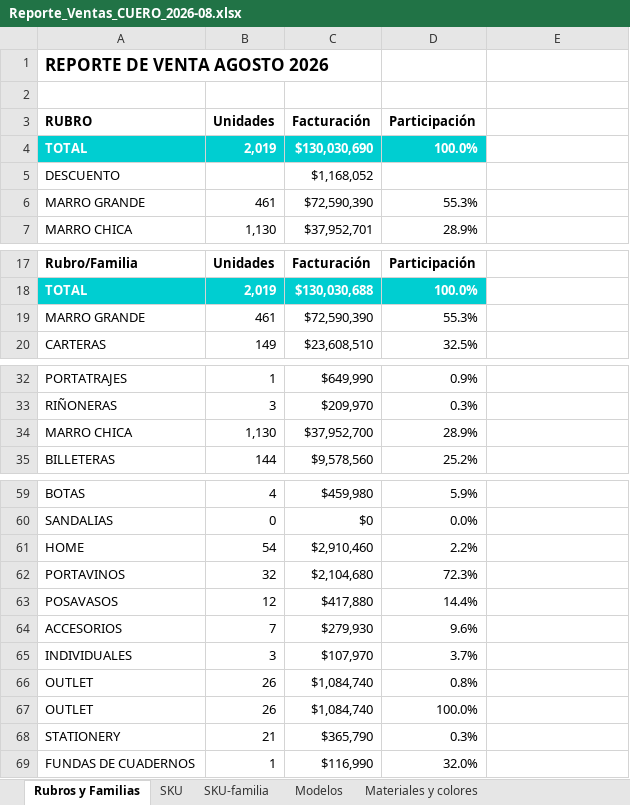
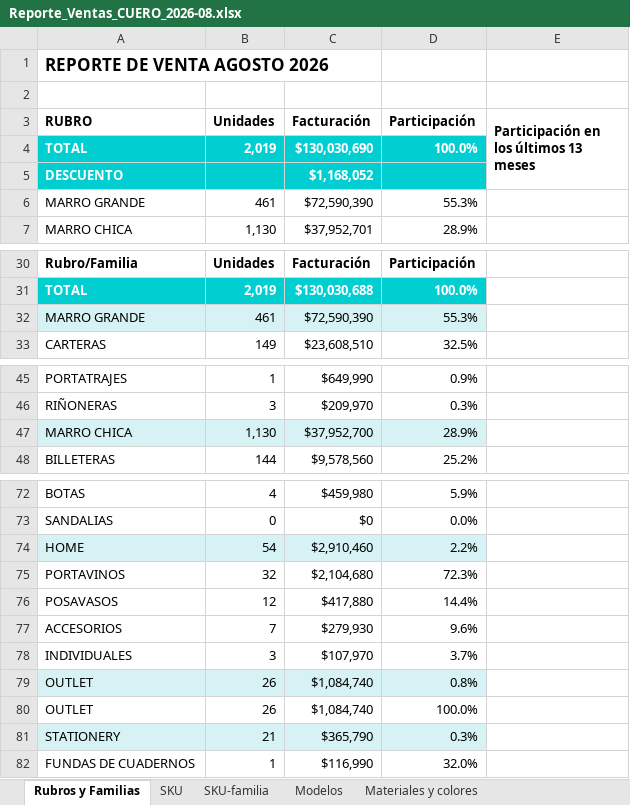
Before and after one commit to valelevite/Reportes, an Excel workbook: Reporte_ventas/Reporte_Ventas_CUERO_2026-08.xlsx, sheet Rubros y Familias, drawn as a sheet; only a part is shown, gaps mark what is left out; values as stored, in another font and other column widths than the file's, no borders; charts and pictures and table styles not drawn; addresses are those after the commit; the diff covers the shown part only; the diff names each change by its address in the sheet, - before the commit and + after, or states it on an @@ line.

```diff
--- a/Reporte_ventas/Reporte_Ventas_CUERO_2026-08.xlsx (sheet Rubros y Familias)
+++ b/Reporte_ventas/Reporte_Ventas_CUERO_2026-08.xlsx (sheet Rubros y Familias)
-E3: (empty)
+E3: Participación en los últimos 13 meses
+E3:E5 merged
-A5:D5 fill: none
+A5:D5 fill: #00CED1
@@ A5 bold: off → on, text colour: black → #FFFFFF @@
@@ C5 bold: off → on, text colour: black → #FFFFFF @@
-A32:D32 fill: none
+A32:D32 fill: #D6F2F4
-A47:D47 fill: none
+A47:D47 fill: #D6F2F4
-A74:D74 fill: none
+A74:D74 fill: #D6F2F4
-A79:D79 fill: none
+A79:D79 fill: #D6F2F4
-A81:D81 fill: none
+A81:D81 fill: #D6F2F4
```
Also changed, not shown: 13 added rows and cell formats elsewhere in this sheet, sheet Materiales y colores, sheet AUX, sheet Otros, sheet Valor stock, sheet Proveedores externos, sheet Nacionalidades, 3 more sheets, charts or pictures, Reporte_ventas/Colores excel para materiales.xlsx, Reporte_ventas/Reporte_Ventas_CUERO_2026-07 FINAL.xlsx, 9 other files.
